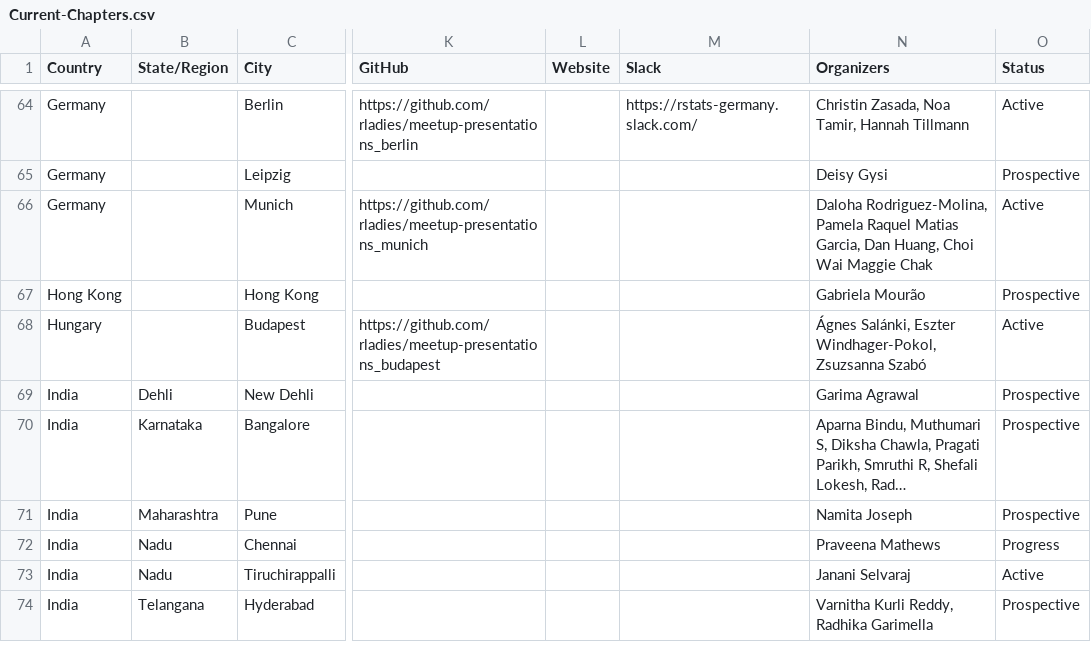
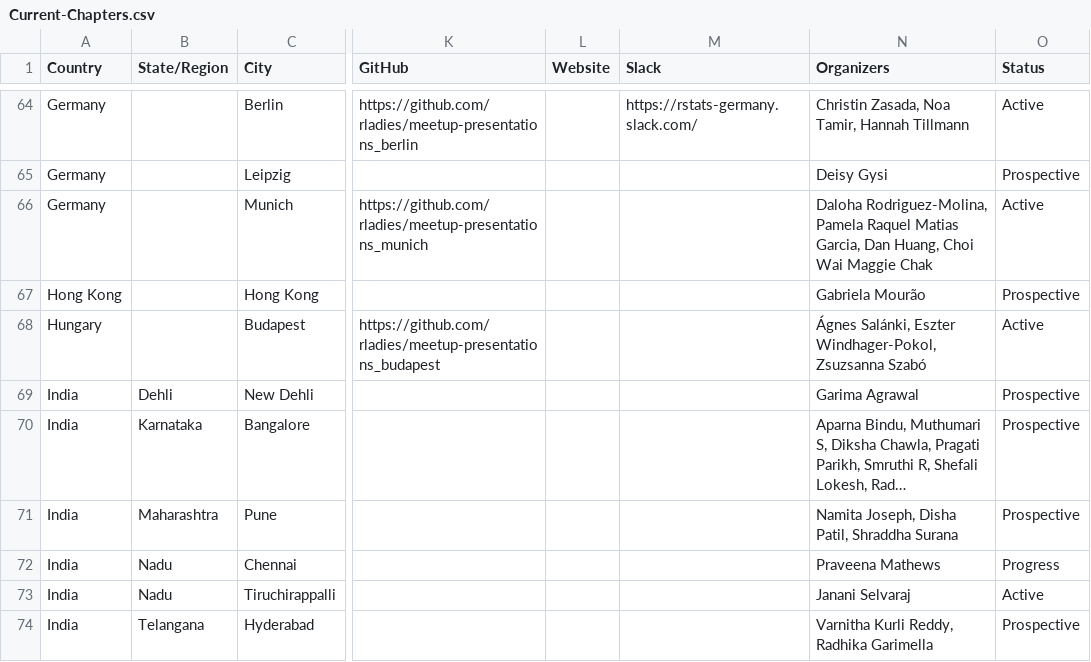
Before and after one commit to rladies/starter-kit, a CSV file: Current-Chapters.csv, drawn as a sheet; only a part is shown, gaps mark what is left out; long unchanged cells end in …; the diff names each change by its address in the sheet, - before the commit and + after, or states it on an @@ line.

Commit message:
adds Pune organizers

```diff
--- a/Current-Chapters.csv
+++ b/Current-Chapters.csv
-N71 (Organizers): Namita Joseph
+N71 (Organizers): Namita Joseph, Disha Patil, Shraddha Surana
```
